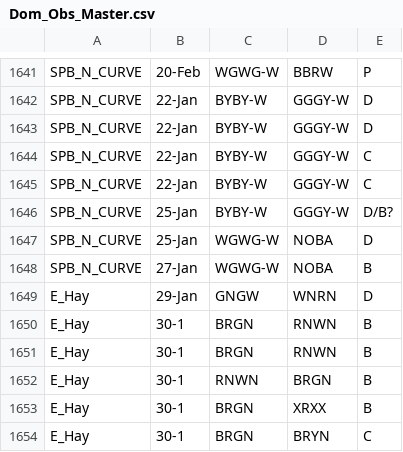
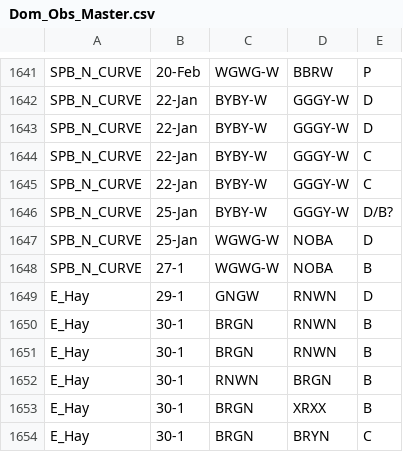
Before and after one commit to QuinlanMann/Pukeko_Dom_Observations, a CSV file: Dom_Obs_Master.csv, drawn as a sheet; only a part is shown, gaps mark what is left out.

Commit message:
CORRECTED INCORRECT BIRD IN E HAY

```diff
--- a/Dom_Obs_Master.csv
+++ b/Dom_Obs_Master.csv
@@ -1647,4 +1647,4 @@ SPB_N_CURVE,25-Jan,BYBY-W,GGGY-W,D/B?
 SPB_N_CURVE,25-Jan,WGWG-W,NOBA,D
-SPB_N_CURVE,27-Jan,WGWG-W,NOBA,B
-E_Hay,29-Jan,GNGW,WNRN,D
+SPB_N_CURVE,27-1,WGWG-W,NOBA,B
+E_Hay,29-1,GNGW,RNWN,D
 E_Hay,30-1,BRGN,RNWN,B
```
